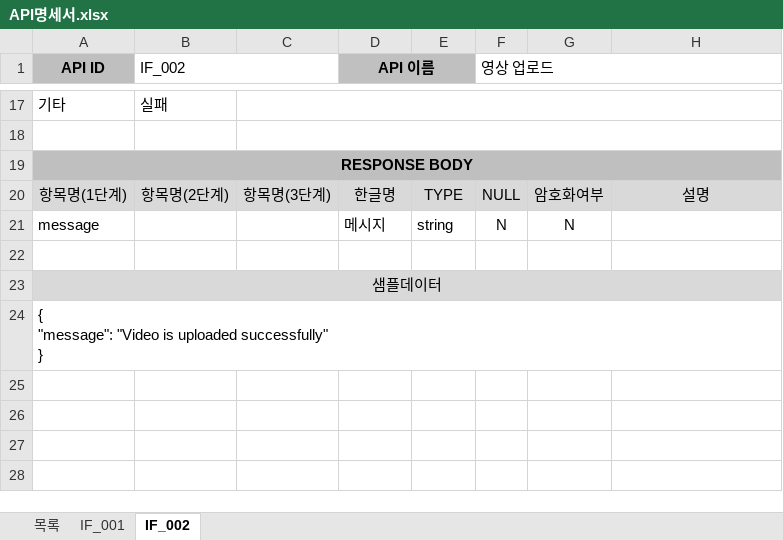
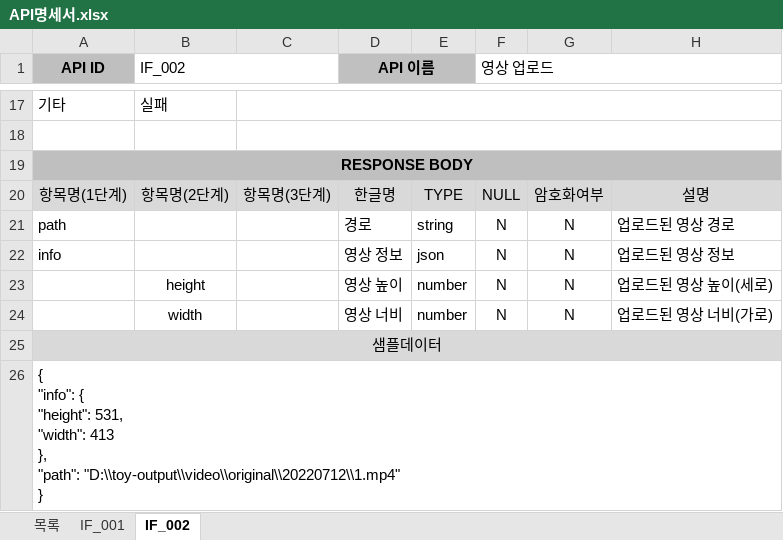
Before and after one commit to sweetleejoohyun/toy_backend, an Excel workbook: docs/API명세서.xlsx, sheet IF_002, drawn as a sheet; only a part is shown, gaps mark what is left out; values as stored, in another font and other column widths than the file's, no borders; addresses are those after the commit; ↵ is a line break in a cell; the diff names each change by its address in the sheet, - before the commit and + after, or states it on an @@ line.

Commit message:
api명세서 수정

```diff
--- a/docs/API명세서.xlsx (sheet IF_002)
+++ b/docs/API명세서.xlsx (sheet IF_002)
-A21 (API ID): message
+A21 (API ID): path
-D21 (API 이름): 메시지
+D21 (API 이름): 경로
-H21: (empty)
+H21: 업로드된 영상 경로
-row 22: (empty)
+row 22: info |  |  | 영상 정보 | json | N | N | 업로드된 영상 정보
+row 23:  | height |  | 영상 높이 | number | N | N | 업로드된 영상 높이(세로)
+row 24:  | width |  | 영상 너비 | number | N | N | 업로드된 영상 너비(가로)
-A26 (API ID): { ↵ "message": "Video is uploaded successfully" ↵ }
+A26 (API ID): { ↵ "info": { ↵ "height": 531, ↵ "width": 413 ↵ }, ↵ "path": "D:\\toy-output\\video\\original\\20220712\\1.mp4" ↵ }
```
Also changed, not shown: sheet IF_001.
